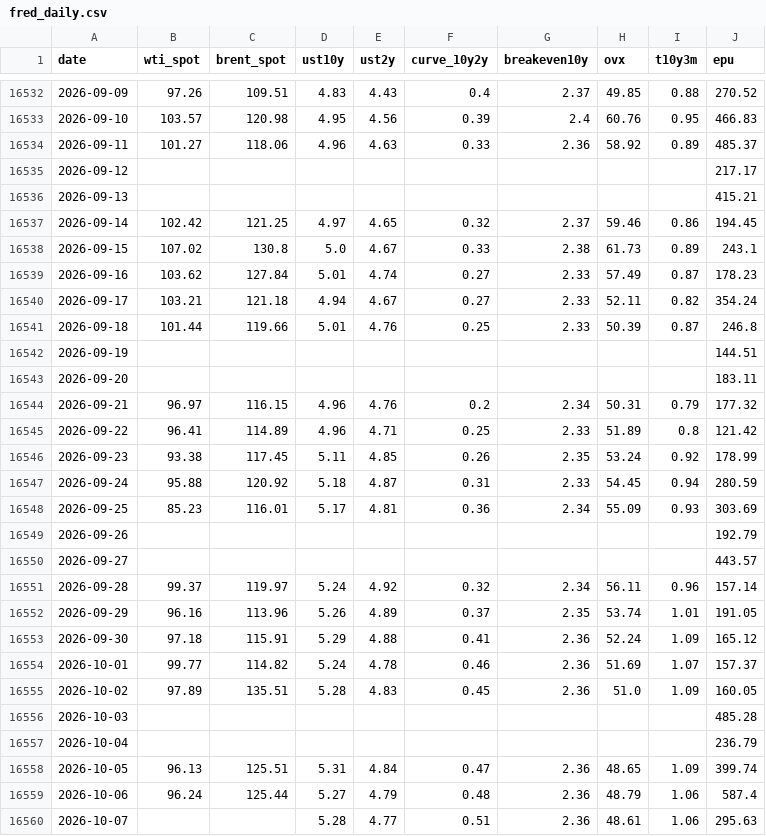
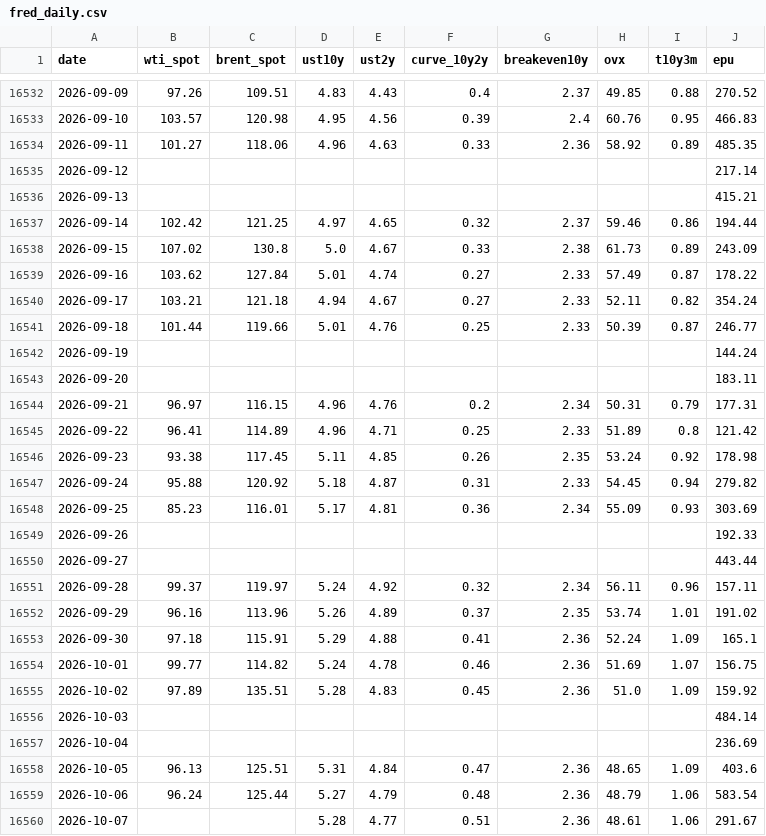
Before and after one commit to YYYJAA/OilForecastQF, a CSV file: Data/raw/fred_daily.csv, drawn as a sheet; only a part is shown, gaps mark what is left out; the diff covers the shown part only.

```diff
--- a/Data/raw/fred_daily.csv
+++ b/Data/raw/fred_daily.csv
@@ -16533,28 +16533,28 @@ date,wti_spot,brent_spot,ust10y,ust2y,curve_10y2y,breakeven10y,ovx,t10y3m,epu
 2026-09-10,103.57,120.98,4.95,4.56,0.39,2.4,60.76,0.95,466.83
-2026-09-11,101.27,118.06,4.96,4.63,0.33,2.36,58.92,0.89,485.37
-2026-09-12,,,,,,,,,217.17
+2026-09-11,101.27,118.06,4.96,4.63,0.33,2.36,58.92,0.89,485.35
+2026-09-12,,,,,,,,,217.14
 2026-09-13,,,,,,,,,415.21
-2026-09-14,102.42,121.25,4.97,4.65,0.32,2.37,59.46,0.86,194.45
-2026-09-15,107.02,130.8,5.0,4.67,0.33,2.38,61.73,0.89,243.1
-2026-09-16,103.62,127.84,5.01,4.74,0.27,2.33,57.49,0.87,178.23
+2026-09-14,102.42,121.25,4.97,4.65,0.32,2.37,59.46,0.86,194.44
+2026-09-15,107.02,130.8,5.0,4.67,0.33,2.38,61.73,0.89,243.09
+2026-09-16,103.62,127.84,5.01,4.74,0.27,2.33,57.49,0.87,178.22
 2026-09-17,103.21,121.18,4.94,4.67,0.27,2.33,52.11,0.82,354.24
-2026-09-18,101.44,119.66,5.01,4.76,0.25,2.33,50.39,0.87,246.8
-2026-09-19,,,,,,,,,144.51
+2026-09-18,101.44,119.66,5.01,4.76,0.25,2.33,50.39,0.87,246.77
+2026-09-19,,,,,,,,,144.24
 2026-09-20,,,,,,,,,183.11
-2026-09-21,96.97,116.15,4.96,4.76,0.2,2.34,50.31,0.79,177.32
+2026-09-21,96.97,116.15,4.96,4.76,0.2,2.34,50.31,0.79,177.31
 2026-09-22,96.41,114.89,4.96,4.71,0.25,2.33,51.89,0.8,121.42
-2026-09-23,93.38,117.45,5.11,4.85,0.26,2.35,53.24,0.92,178.99
-2026-09-24,95.88,120.92,5.18,4.87,0.31,2.33,54.45,0.94,280.59
+2026-09-23,93.38,117.45,5.11,4.85,0.26,2.35,53.24,0.92,178.98
+2026-09-24,95.88,120.92,5.18,4.87,0.31,2.33,54.45,0.94,279.82
 2026-09-25,85.23,116.01,5.17,4.81,0.36,2.34,55.09,0.93,303.69
-2026-09-26,,,,,,,,,192.79
-2026-09-27,,,,,,,,,443.57
-2026-09-28,99.37,119.97,5.24,4.92,0.32,2.34,56.11,0.96,157.14
-2026-09-29,96.16,113.96,5.26,4.89,0.37,2.35,53.74,1.01,191.05
-2026-09-30,97.18,115.91,5.29,4.88,0.41,2.36,52.24,1.09,165.12
-2026-10-01,99.77,114.82,5.24,4.78,0.46,2.36,51.69,1.07,157.37
-2026-10-02,97.89,135.51,5.28,4.83,0.45,2.36,51.0,1.09,160.05
-2026-10-03,,,,,,,,,485.28
-2026-10-04,,,,,,,,,236.79
-2026-10-05,96.13,125.51,5.31,4.84,0.47,2.36,48.65,1.09,399.74
-2026-10-06,96.24,125.44,5.27,4.79,0.48,2.36,48.79,1.06,587.4
-2026-10-07,,,5.28,4.77,0.51,2.36,48.61,1.06,295.63
+2026-09-26,,,,,,,,,192.33
+2026-09-27,,,,,,,,,443.44
+2026-09-28,99.37,119.97,5.24,4.92,0.32,2.34,56.11,0.96,157.11
+2026-09-29,96.16,113.96,5.26,4.89,0.37,2.35,53.74,1.01,191.02
+2026-09-30,97.18,115.91,5.29,4.88,0.41,2.36,52.24,1.09,165.1
+2026-10-01,99.77,114.82,5.24,4.78,0.46,2.36,51.69,1.07,156.75
+2026-10-02,97.89,135.51,5.28,4.83,0.45,2.36,51.0,1.09,159.92
+2026-10-03,,,,,,,,,484.14
+2026-10-04,,,,,,,,,236.69
+2026-10-05,96.13,125.51,5.31,4.84,0.47,2.36,48.65,1.09,403.6
+2026-10-06,96.24,125.44,5.27,4.79,0.48,2.36,48.79,1.06,583.54
+2026-10-07,,,5.28,4.77,0.51,2.36,48.61,1.06,291.67
```
Also changed, not shown: 2 added rows and 3 edited cells elsewhere in this file, Data/raw/yahoo_extra_daily.csv, Outputs/latest_forecasts.csv, 2 other files.
